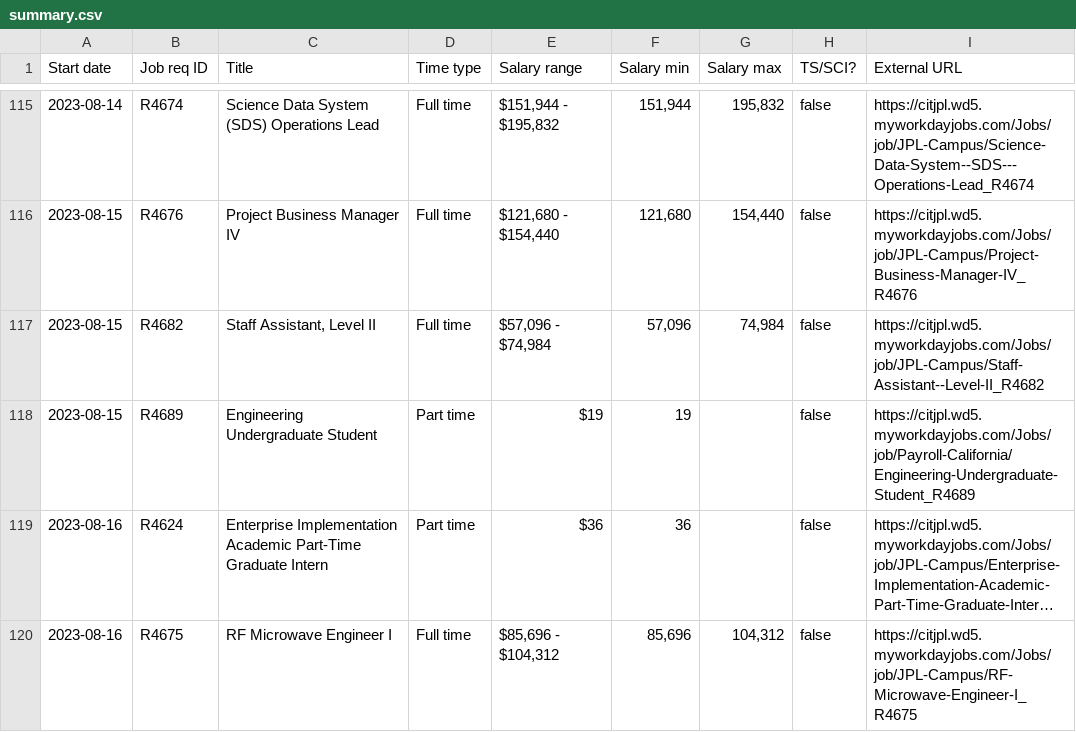
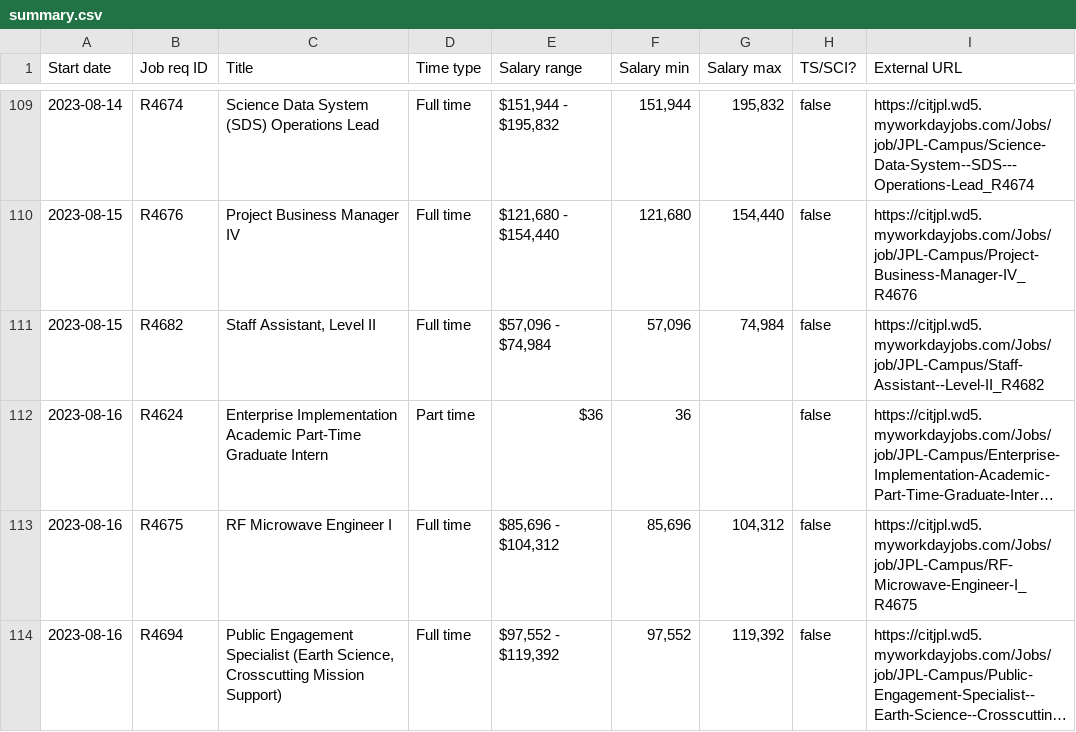
Before and after one commit to thzinc/jpl-jobs, a CSV file: data/summary.csv, drawn as a sheet; only a part is shown, gaps mark what is left out; the shorter side is filled out with more unchanged rows; long unchanged cells end in …; removed rows and columns are numbered as before the commit, all else as after; the diff covers the shown part only; the diff names each change by its address in the sheet, - before the commit and + after, or states it on an @@ line.

```diff
--- a/data/summary.csv
+++ b/data/summary.csv
-row 118: 2023-08-15 | R4689 | Engineering Undergraduate Student | Part time | $19 | 19 |  | false | https://citjpl.wd5.myworkdayjobs.com/Jobs/job/Payroll-California/Engineering-Undergraduate-Student_R4689
```
Also changed, not shown: 3 added rows and 6 removed rows elsewhere in this file.
